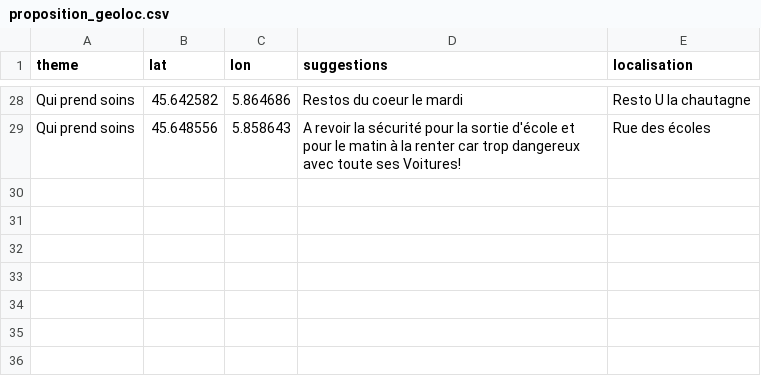
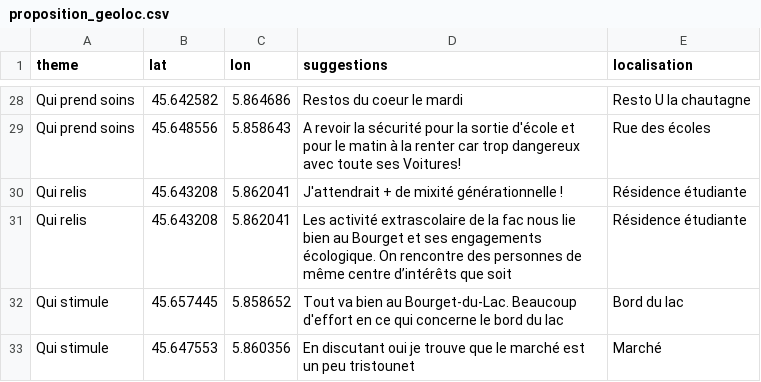
Before and after one commit to Tonow/Vivre-le-bourget-Map-idee, a CSV file: proposition_geoloc.csv, drawn as a sheet; only a part is shown, gaps mark what is left out; the diff names each change by its address in the sheet, - before the commit and + after, or states it on an @@ line.

Commit message:
fixup! fixup! fixup! fixup! fixup! fixup! fixup! fixup! fixup! fixup! fixup! fixup! fixup! prop n+1

```diff
--- a/proposition_geoloc.csv
+++ b/proposition_geoloc.csv
+row 30: Qui relis | 45.643208 | 5.862041 | J'attendrait + de mixité générationnelle ! | Résidence étudiante
+row 31: Qui relis | 45.643208 | 5.862041 | Les activité extrascolaire de la fac nous lie bien au Bourget et ses engagements écologique. On rencontre des personnes de même centre d’intérêts que soit | Résidence étudiante
+row 32: Qui stimule | 45.657445 | 5.858652 | Tout va bien au Bourget-du-Lac. Beaucoup d'effort en ce qui concerne le bord du lac | Bord du lac
+row 33: Qui stimule | 45.647553 | 5.860356 | En discutant oui je trouve que le marché est un peu tristounet | Marché
```
